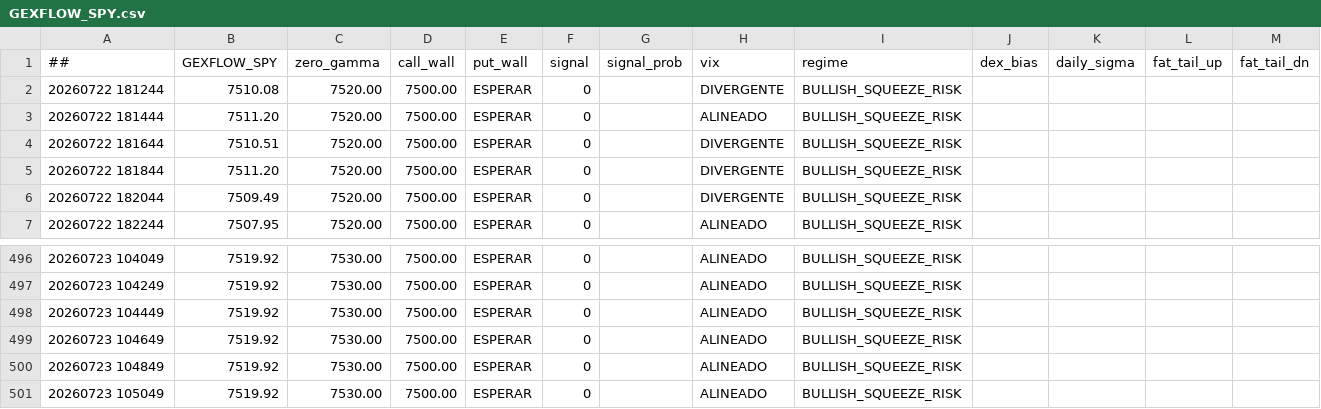
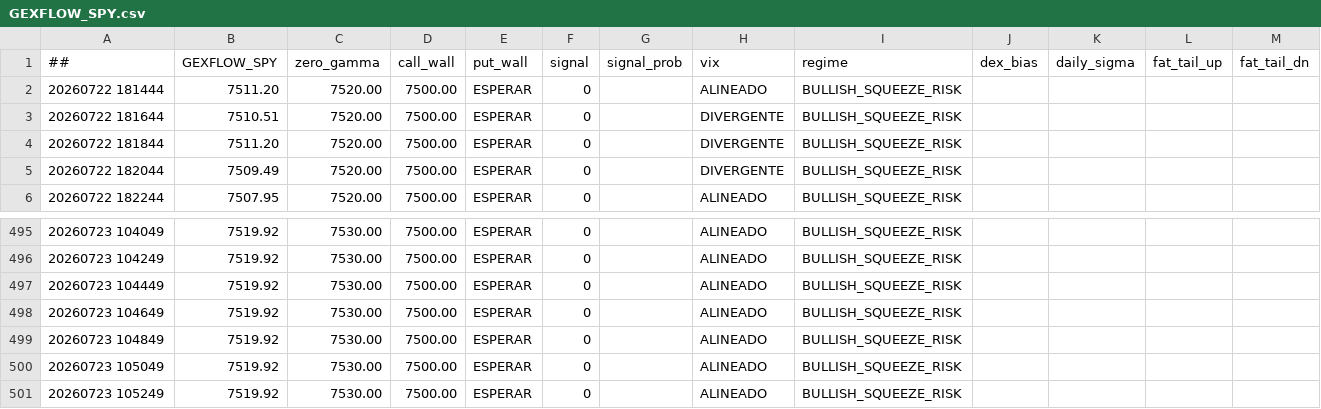
Before and after one commit to cesargont-bit/gexflow-seeds, a CSV file: data/GEXFLOW_SPY.csv, drawn as a sheet; only a part is shown, gaps mark what is left out; removed rows and columns are numbered as before the commit, all else as after; the diff names each change by its address in the sheet, - before the commit and + after, or states it on an @@ line.

```diff
--- a/data/GEXFLOW_SPY.csv
+++ b/data/GEXFLOW_SPY.csv
-row 2: 20260722 181244 | 7510.08 | 7520.00 | 7500.00 | ESPERAR | 0 |  | DIVERGENTE | BULLISH_SQUEEZE_RISK
+row 501: 20260723 105249 | 7519.92 | 7530.00 | 7500.00 | ESPERAR | 0 |  | ALINEADO | BULLISH_SQUEEZE_RISK
```
Also changed, not shown: data/GEXFLOW_SPX.csv.
